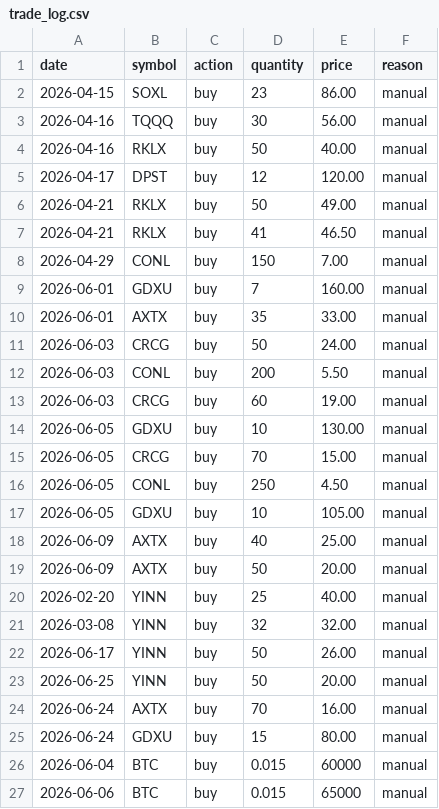
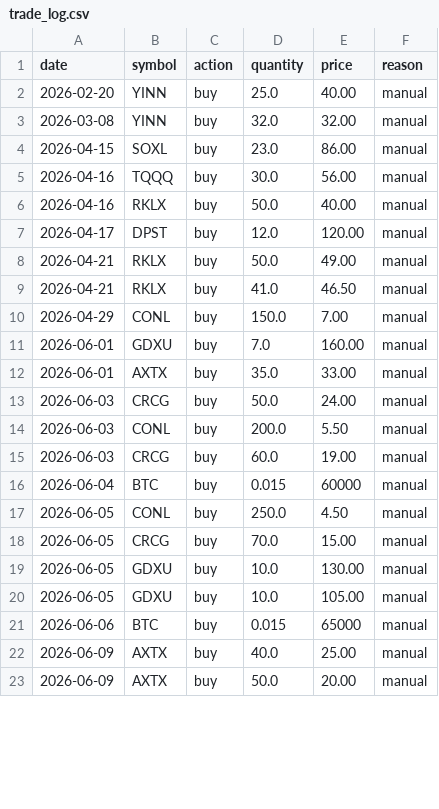
Before and after one commit to mengyan183/learning_backtrader, a CSV file: Data/trade_log.csv, drawn as a sheet; only a part is shown; the diff covers the shown part only.

Commit message:
MT-61/MT-62: 富途成交流水落地+反推补录
MT-61: derive_trades 反推 3 笔(10-01 AXTX sell 147/BTC sell/BTC-USDT buy)补录 trade_log(29笔), derived csv 生成
MT-62: history_deal_list_query 验证可用(105笔), fetch_trades_futu.py 落地(90天分段+限速3.2s+重试), 三方对账完成
- trade_log_futu.csv 账户隐私→gitignore 不入库
- 发现: 富途主账户 6-25 后 0 笔成交 vs 手工 log 有 7-10月交易→待确认平台差异

```diff
--- a/Data/trade_log.csv
+++ b/Data/trade_log.csv
@@ -1,27 +1,23 @@
 date,symbol,action,quantity,price,reason
-2026-04-15,SOXL,buy,23,86.00,manual
-2026-04-16,TQQQ,buy,30,56.00,manual
-2026-04-16,RKLX,buy,50,40.00,manual
-2026-04-17,DPST,buy,12,120.00,manual
-2026-04-21,RKLX,buy,50,49.00,manual
-2026-04-21,RKLX,buy,41,46.50,manual
-2026-04-29,CONL,buy,150,7.00,manual
-2026-06-01,GDXU,buy,7,160.00,manual
-2026-06-01,AXTX,buy,35,33.00,manual
-2026-06-03,CRCG,buy,50,24.00,manual
-2026-06-03,CONL,buy,200,5.50,manual
-2026-06-03,CRCG,buy,60,19.00,manual
-2026-06-05,GDXU,buy,10,130.00,manual
-2026-06-05,CRCG,buy,70,15.00,manual
-2026-06-05,CONL,buy,250,4.50,manual
-2026-06-05,GDXU,buy,10,105.00,manual
-2026-06-09,AXTX,buy,40,25.00,manual
-2026-06-09,AXTX,buy,50,20.00,manual
-2026-02-20,YINN,buy,25,40.00,manual
-2026-03-08,YINN,buy,32,32.00,manual
-2026-06-17,YINN,buy,50,26.00,manual
-2026-06-25,YINN,buy,50,20.00,manual
-2026-06-24,AXTX,buy,70,16.00,manual
-2026-06-24,GDXU,buy,15,80.00,manual
+2026-02-20,YINN,buy,25.0,40.00,manual
+2026-03-08,YINN,buy,32.0,32.00,manual
+2026-04-15,SOXL,buy,23.0,86.00,manual
+2026-04-16,TQQQ,buy,30.0,56.00,manual
+2026-04-16,RKLX,buy,50.0,40.00,manual
+2026-04-17,DPST,buy,12.0,120.00,manual
+2026-04-21,RKLX,buy,50.0,49.00,manual
+2026-04-21,RKLX,buy,41.0,46.50,manual
+2026-04-29,CONL,buy,150.0,7.00,manual
+2026-06-01,GDXU,buy,7.0,160.00,manual
+2026-06-01,AXTX,buy,35.0,33.00,manual
+2026-06-03,CRCG,buy,50.0,24.00,manual
+2026-06-03,CONL,buy,200.0,5.50,manual
+2026-06-03,CRCG,buy,60.0,19.00,manual
 2026-06-04,BTC,buy,0.015,60000,manual
+2026-06-05,CONL,buy,250.0,4.50,manual
+2026-06-05,CRCG,buy,70.0,15.00,manual
+2026-06-05,GDXU,buy,10.0,130.00,manual
+2026-06-05,GDXU,buy,10.0,105.00,manual
 2026-06-06,BTC,buy,0.015,65000,manual
+2026-06-09,AXTX,buy,40.0,25.00,manual
+2026-06-09,AXTX,buy,50.0,20.00,manual
```
Also changed, not shown: 7 added rows elsewhere in this file, 4 other files.
